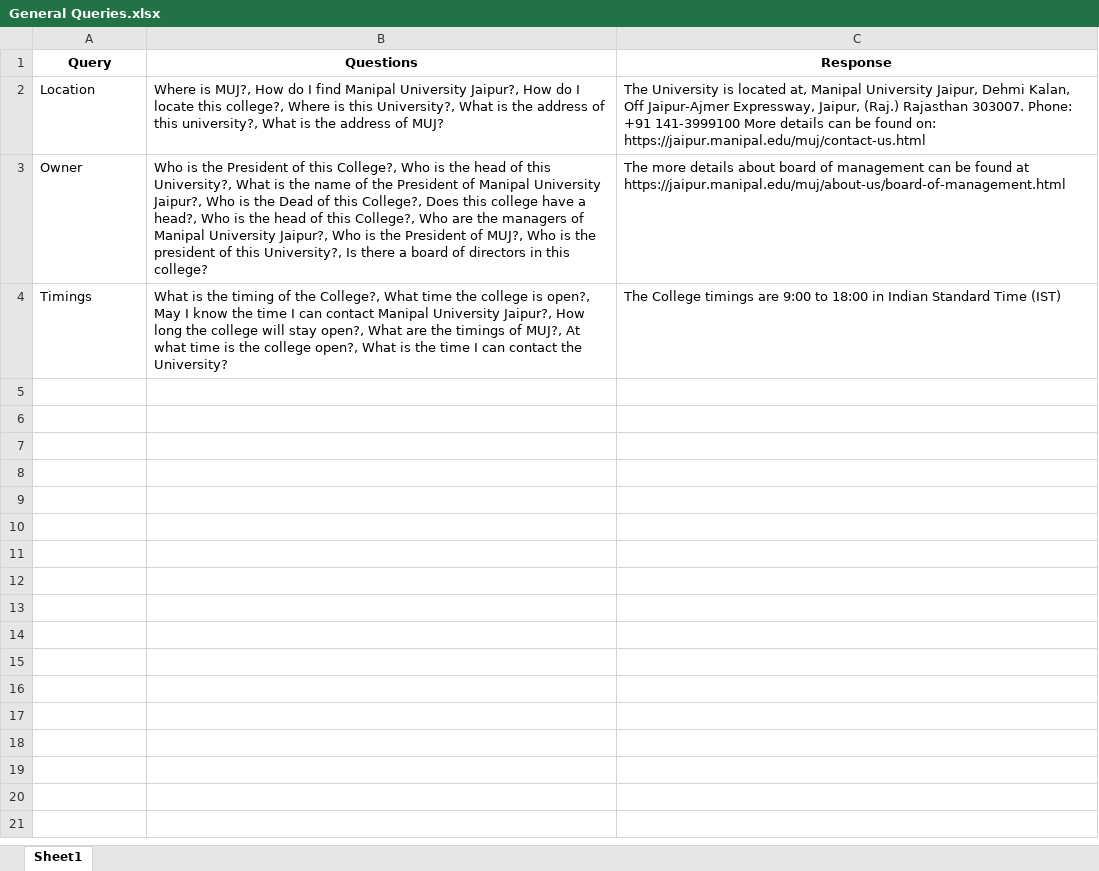
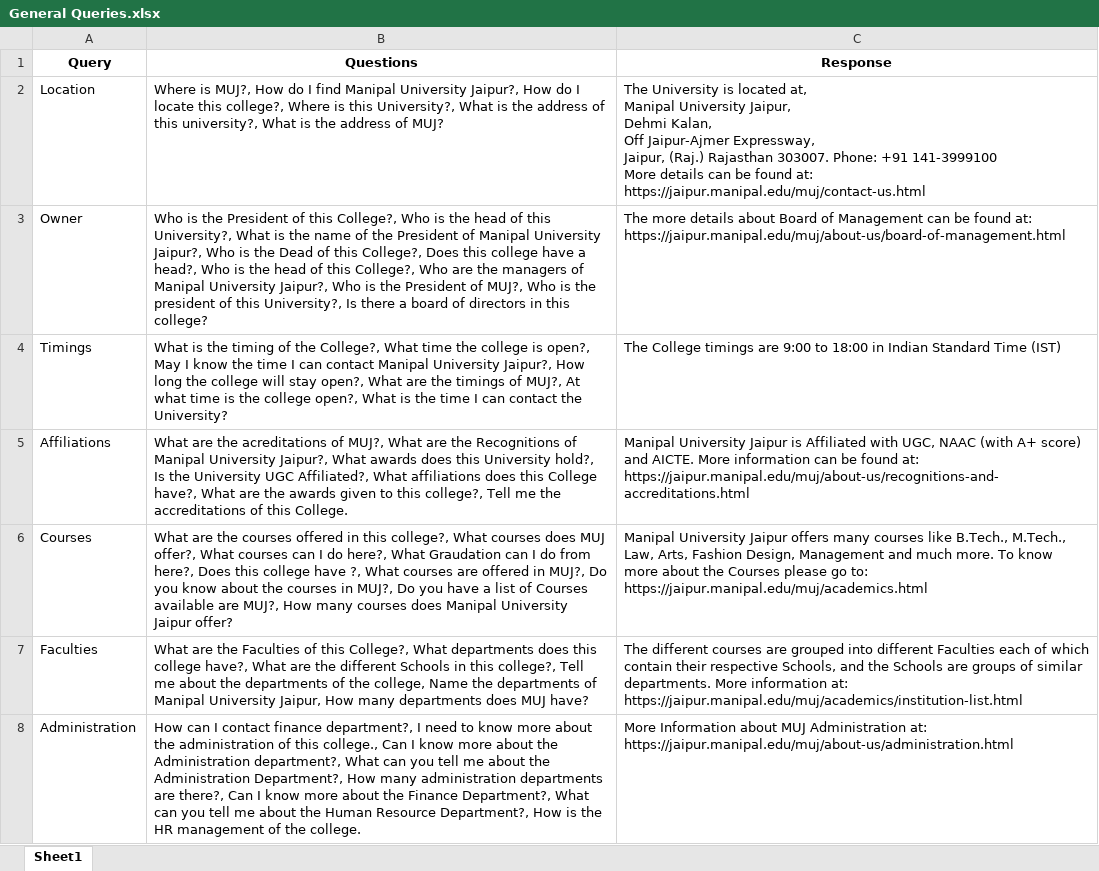
Before and after one commit to Graviton5/Minor-Project, an Excel workbook: Chatbot/Queries/General Queries.xlsx, sheet Sheet1, drawn as a sheet; only a part is shown; values as stored, in another font and other column widths than the file's, no borders; ↵ is a line break in a cell; the diff covers the shown part only; the diff names each change by its address in the sheet, - before the commit and + after, or states it on an @@ line.

Commit message:
More General Queries Added
Might have to modify the network for even further queries.

```diff
--- a/Chatbot/Queries/General Queries.xlsx (sheet Sheet1)
+++ b/Chatbot/Queries/General Queries.xlsx (sheet Sheet1)
-C2 (Response): …be found on: https://jaipur.manipal.edu/muj/contact-us.html
+C2 (Response): …be found at: https://jaipur.manipal.edu/muj/contact-us.html
-C3 (Response): …details about board of management can be found at https://jaipur.manipal.edu/muj/about-us/board-of-management.html
+C3 (Response): …details about Board of Management can be found at: ↵ https://jaipur.manipal.edu/muj/about-us/board-of-management.html
+row 5: Affiliations | What are the acreditations of MUJ?, What are the Recognitions of Manipal University Jaipur?, What awards does this University hold?, Is the University UGC Affiliated?, What affiliations does this College have?, What are the awards given to this college?, Tell me the accreditations of this College. | Manipal University Jaipur is Affiliated with UGC, NAAC (with A+ score) and AICTE. More information can be found at: https://jaipur.manipal.edu/muj/about-us/recognitions-and-accreditations.html
+row 6: Courses | What are the courses offered in this college?, What courses does MUJ offer?, What courses can I do here?, What Graudation can I do from here?, Does this college have ?, What courses are offered in MUJ?, Do you know about the courses in MUJ?, Do you have a list of Courses available are MUJ?, How many courses does Manipal University Jaipur offer? | Manipal University Jaipur offers many courses like B.Tech., M.Tech., Law, Arts, Fashion Design, Management and much more. To know more about the Courses please go to: https://jaipur.manipal.edu/muj/academics.html
+row 7: Faculties | What are the Faculties of this College?, What departments does this college have?, What are the different Schools in this college?, Tell me about the departments of the college, Name the departments of Manipal University Jaipur, How many departments does MUJ have? | The different courses are grouped into different Faculties each of which contain their respective Schools, and the Schools are groups of similar departments. More information at: https://jaipur.manipal.edu/muj/academics/institution-list.html
+row 8: Administration | How can I contact finance department?, I need to know more about the administration of this college., Can I know more about the Administration department?, What can you tell me about the Administration Department?, How many administration departments are there?, Can I know more about the Finance Department?, What can you tell me about the Human Resource Department?, How is the HR management of the college. | More Information about MUJ Administration at: https://jaipur.manipal.edu/muj/about-us/administration.html
```
Also changed, not shown: 6 added rows elsewhere in this sheet, 7 other files.
